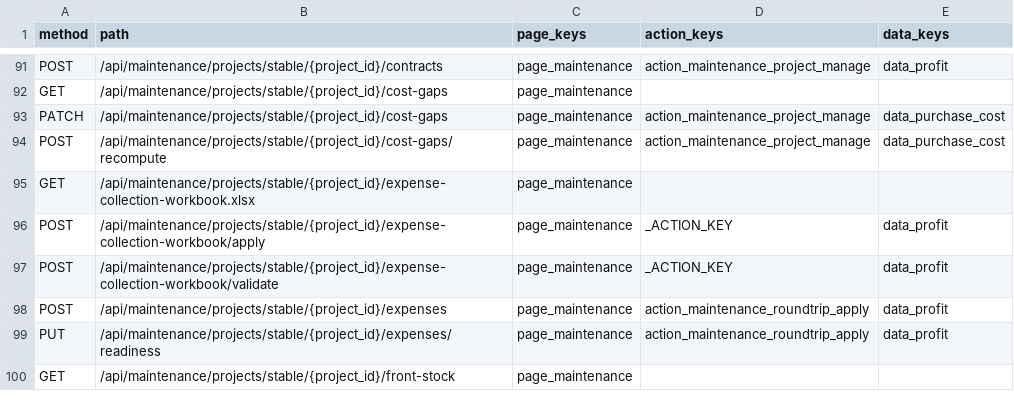
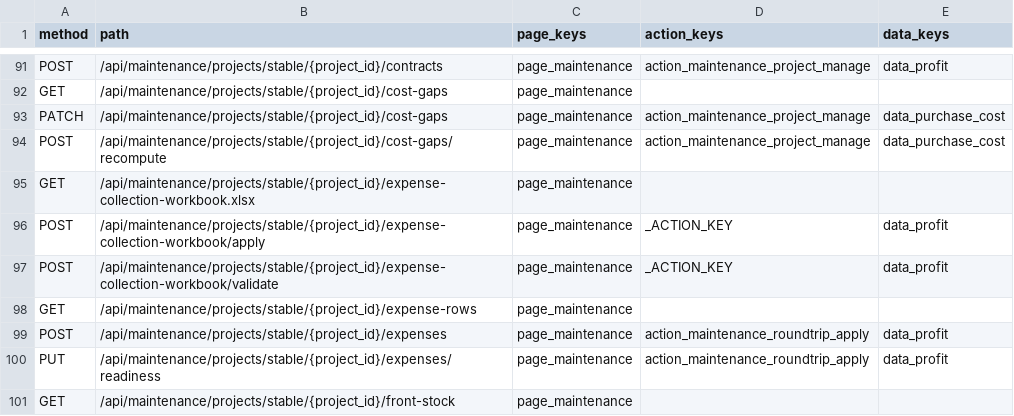
Before and after one commit to Jinchen-Yang/it-spareparts, a TSV file: docs/api/maintenance-routes.tsv, drawn as a sheet; only a part is shown, gaps mark what is left out; the diff names each change by its address in the sheet, - before the commit and + after, or states it on an @@ line.

```diff
--- a/docs/api/maintenance-routes.tsv
+++ b/docs/api/maintenance-routes.tsv
+row 98: GET | /api/maintenance/projects/stable/{project_id}/expense-rows | page_maintenance
```
Also changed, not shown: 22 other files.
